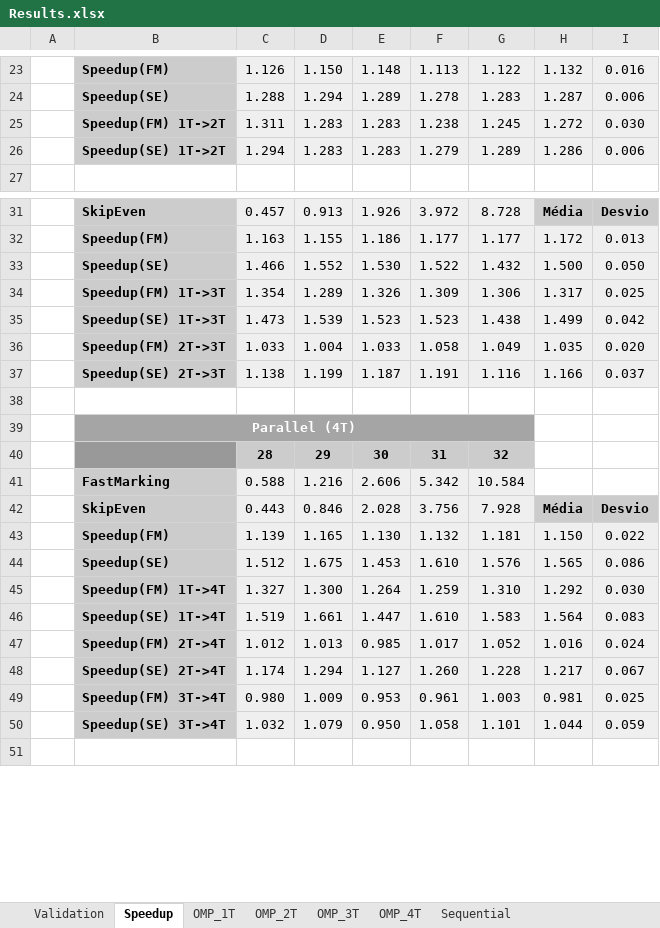
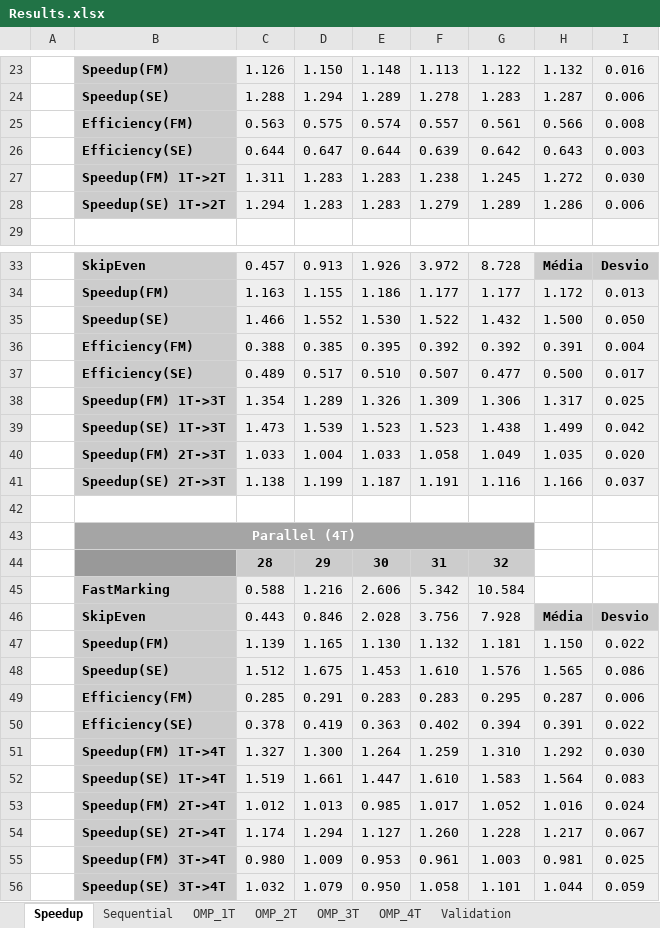
Before and after one commit to marques999/feup-cpar, an Excel workbook: proj2/Report/Results.xlsx, sheet Speedup, drawn as a sheet; only a part is shown, gaps mark what is left out; the shorter side is filled out with more unchanged rows; values as stored, in another font and other column widths than the file's, no borders; charts and pictures not drawn; the diff names each change by its address in the sheet, - before the commit and + after, or states it on an @@ line.

```diff
--- a/proj2/Report/Results.xlsx (sheet Speedup)
+++ b/proj2/Report/Results.xlsx (sheet Speedup)
@@ sheet tab order changed: Speedup | Sequential | OMP_1T | OMP_2T | OMP_3T | OMP_4T | Validation @@
+row 25:  | Efficiency(FM) | 0.563 | 0.575 | 0.574 | 0.557 | 0.561 | 0.566 | 0.008
+row 26:  | Efficiency(SE) | 0.644 | 0.647 | 0.644 | 0.639 | 0.642 | 0.643 | 0.003
+row 36:  | Efficiency(FM) | 0.388 | 0.385 | 0.395 | 0.392 | 0.392 | 0.391 | 0.004
+row 37:  | Efficiency(SE) | 0.489 | 0.517 | 0.510 | 0.507 | 0.477 | 0.500 | 0.017
+row 49:  | Efficiency(FM) | 0.285 | 0.291 | 0.283 | 0.283 | 0.295 | 0.287 | 0.006
+row 50:  | Efficiency(SE) | 0.378 | 0.419 | 0.363 | 0.402 | 0.394 | 0.391 | 0.022
```
Also changed, not shown: formulas that keep their value, charts or pictures, 5 other files.
